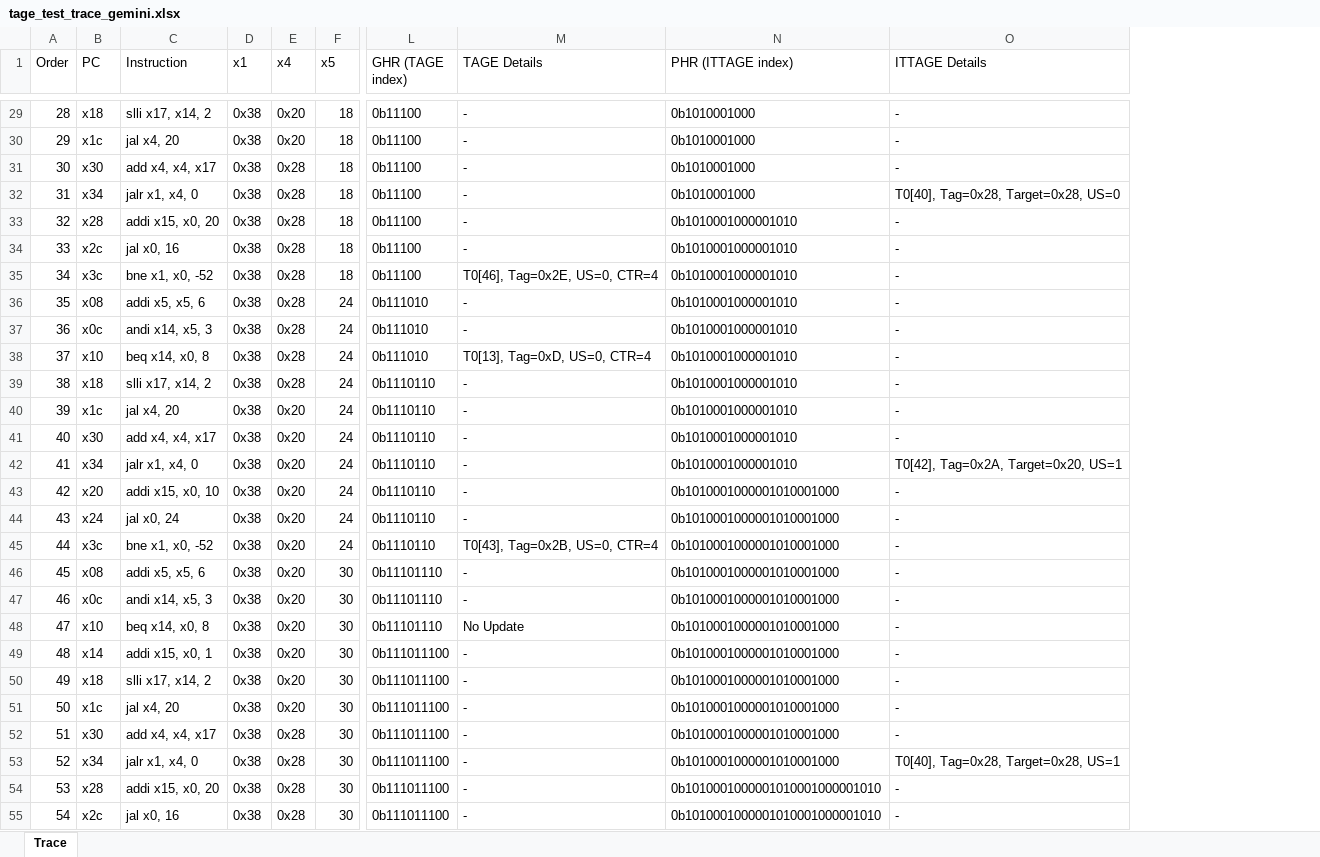
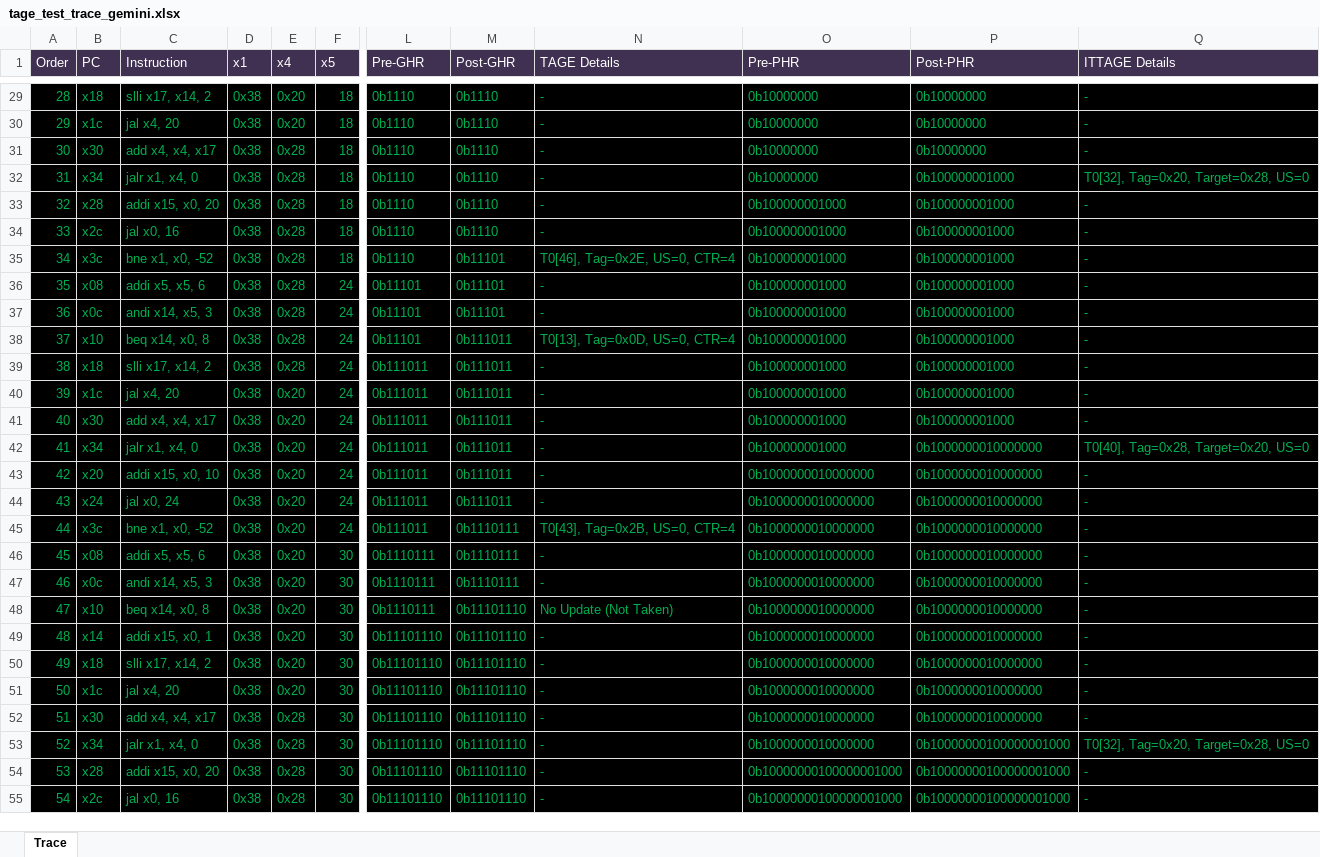
Before and after one commit to emeraldsoft3/zaqal, an Excel workbook: programs/assembly/tage_test_trace_gemini.xlsx, sheet Trace, drawn as a sheet; only a part is shown, gaps mark what is left out; values as stored, in another font and other column widths than the file's, no borders; removed rows and columns are numbered as before the commit, all else as after; the diff covers the shown part only; the diff names each change by its address in the sheet, - before the commit and + after, or states it on an @@ line.

```diff
--- a/programs/assembly/tage_test_trace_gemini.xlsx (sheet Trace)
+++ b/programs/assembly/tage_test_trace_gemini.xlsx (sheet Trace)
-column L (GHR (TAGE index)), rows 29-55: 0b11100 | 0b11100 | 0b11100 | 0b11100 | 0b11100 | 0b11100 | 0b11100 | 0b111010 | 0b111010 | 0b111010 | 0b1110110 | 0b1110110 | 0b1110110 | 0b1110110 | 0b1110110 | 0b1110110 | 0b1110110 | 0b11101110 | 0b11101110 | 0b11101110 | 0b111011100 | 0b111011100 | 0b111011100 | 0b111011100 | 0b111011100 | 0b111011100 | 0b111011100
+column L (Pre-GHR), rows 29-55: 0b1110 | 0b1110 | 0b1110 | 0b1110 | 0b1110 | 0b1110 | 0b1110 | 0b11101 | 0b11101 | 0b11101 | 0b111011 | 0b111011 | 0b111011 | 0b111011 | 0b111011 | 0b111011 | 0b111011 | 0b1110111 | 0b1110111 | 0b1110111 | 0b11101110 | 0b11101110 | 0b11101110 | 0b11101110 | 0b11101110 | 0b11101110 | 0b11101110
+column M (Post-GHR), rows 29-55: 0b1110 | 0b1110 | 0b1110 | 0b1110 | 0b1110 | 0b1110 | 0b11101 | 0b11101 | 0b11101 | 0b111011 | 0b111011 | 0b111011 | 0b111011 | 0b111011 | 0b111011 | 0b111011 | 0b1110111 | 0b1110111 | 0b1110111 | 0b11101110 | 0b11101110 | 0b11101110 | 0b11101110 | 0b11101110 | 0b11101110 | 0b11101110 | 0b11101110
-column N (PHR (ITTAGE index)), rows 29-55: 0b1010001000 | 0b1010001000 | 0b1010001000 | 0b1010001000 | 0b1010001000001010 | 0b1010001000001010 | 0b1010001000001010 | 0b1010001000001010 | 0b1010001000001010 | 0b1010001000001010 | 0b1010001000001010 | 0b1010001000001010 | 0b1010001000001010 | 0b1010001000001010 | 0b1010001000001010001000 | 0b1010001000001010001000 | 0b1010001000001010001000 | 0b1010001000001010001000 | 0b1010001000001010001000 | 0b1010001000001010001000 | 0b1010001000001010001000 | 0b1010001000001010001000 | 0b1010001000001010001000 | 0b1010001000001010001000 | 0b1010001000001010001000 | 0b1010001000001010001000001010 | 0b1010001000001010001000001010
+column O (Pre-PHR), rows 29-55: 0b10000000 | 0b10000000 | 0b10000000 | 0b10000000 | 0b100000001000 | 0b100000001000 | 0b100000001000 | 0b100000001000 | 0b100000001000 | 0b100000001000 | 0b100000001000 | 0b100000001000 | 0b100000001000 | 0b100000001000 | 0b1000000010000000 | 0b1000000010000000 | 0b1000000010000000 | 0b1000000010000000 | 0b1000000010000000 | 0b1000000010000000 | 0b1000000010000000 | 0b1000000010000000 | 0b1000000010000000 | 0b1000000010000000 | 0b1000000010000000 | 0b10000000100000001000 | 0b10000000100000001000
+column P (Post-PHR), rows 29-55: 0b10000000 | 0b10000000 | 0b10000000 | 0b100000001000 | 0b100000001000 | 0b100000001000 | 0b100000001000 | 0b100000001000 | 0b100000001000 | 0b100000001000 | 0b100000001000 | 0b100000001000 | 0b100000001000 | 0b1000000010000000 | 0b1000000010000000 | 0b1000000010000000 | 0b1000000010000000 | 0b1000000010000000 | 0b1000000010000000 | 0b1000000010000000 | 0b1000000010000000 | 0b1000000010000000 | 0b1000000010000000 | 0b1000000010000000 | 0b10000000100000001000 | 0b10000000100000001000 | 0b10000000100000001000
@@ A1:F1 fill: none → #403152, text colour: black → #FFFFFF @@
@@ N1 fill: none → #403152, text colour: black → #FFFFFF @@
@@ Q1 fill: none → #403152, text colour: black → #FFFFFF @@
@@ A29:F55 fill: none → #000000, text colour: black → #00B050 @@
@@ N29:N55 fill: none → #000000, text colour: black → #00B050 @@
@@ Q29:Q55 fill: none → #000000, text colour: black → #00B050 @@
-Q32 (ITTAGE Details): T0[40], Tag=0x28, Target=0x28, US=0
+Q32 (ITTAGE Details): T0[32], Tag=0x20, Target=0x28, US=0
-N38 (TAGE Details): T0[13], Tag=0xD, US=0, CTR=4
+N38 (TAGE Details): T0[13], Tag=0x0D, US=0, CTR=4
-Q42 (ITTAGE Details): T0[42], Tag=0x2A, Target=0x20, US=1
+Q42 (ITTAGE Details): T0[40], Tag=0x28, Target=0x20, US=0
-N48 (TAGE Details): No Update
+N48 (TAGE Details): No Update (Not Taken)
-Q53 (ITTAGE Details): T0[40], Tag=0x28, Target=0x28, US=1
+Q53 (ITTAGE Details): T0[32], Tag=0x20, Target=0x28, US=0
```
Also changed, not shown: 46 edited cells and cell formats elsewhere in this sheet, programs/assembly/tage_test_trace.xlsx, 7 other files.
